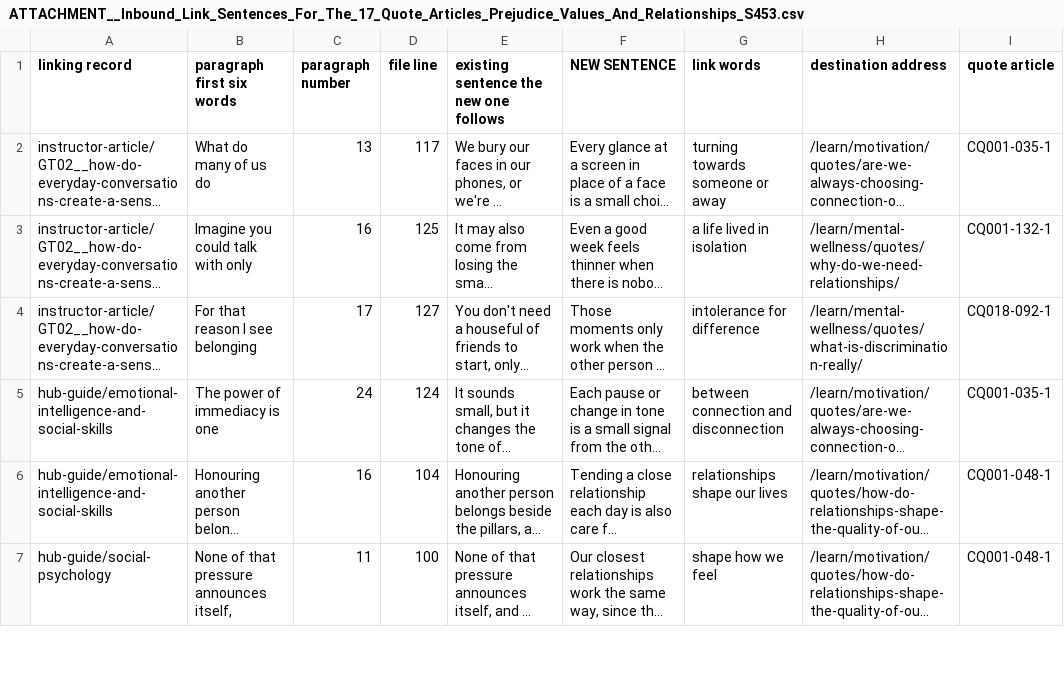
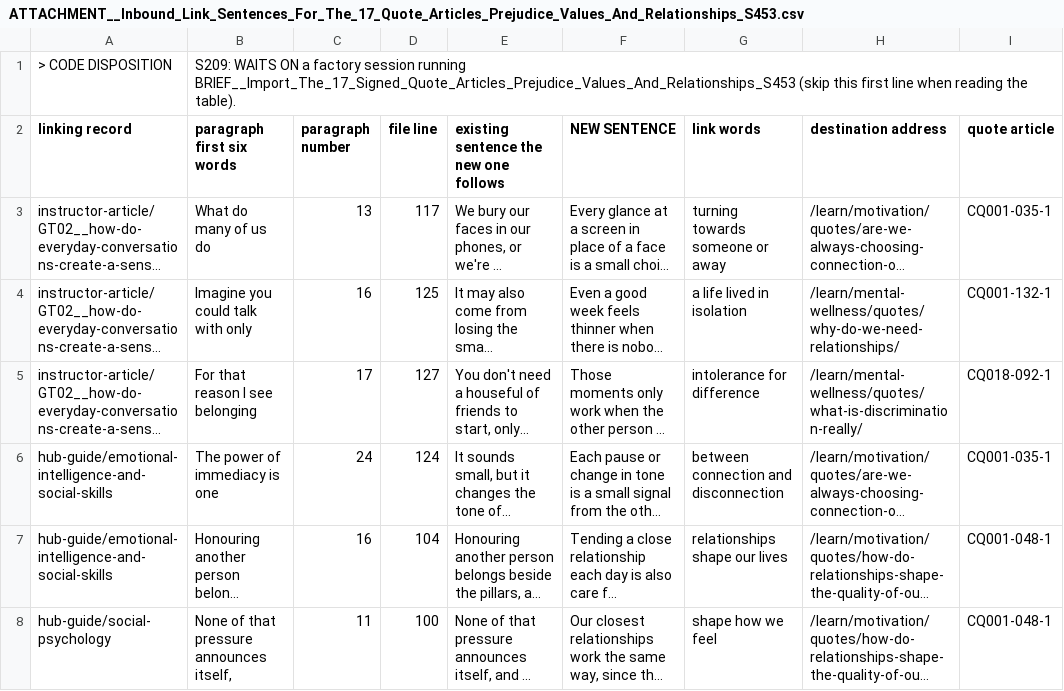
Before and after one commit to kain-ramsay/achology-channel, a CSV file: FROM Chat/ATTACHMENT__Inbound_Link_Sentences_For_The_17_Quote_Articles_Prejudice_Values_And_Relationships_S453.csv, drawn as a sheet; only a part is shown; long unchanged cells end in ….

```diff
--- a/FROM Chat/ATTACHMENT__Inbound_Link_Sentences_For_The_17_Quote_Articles_Prejudice_Values_And_Relationships_S453.csv
+++ b/FROM Chat/ATTACHMENT__Inbound_Link_Sentences_For_The_17_Quote_Articles_Prejudice_Values_And_Relationships_S453.csv
@@ -1 +1,2 @@
+> CODE DISPOSITION, S209: WAITS ON a factory session running BRIEF__Import_The_17_Signed_Quote_Articles_Prejudice_Values_And_Relationships_S453 (skip this first line when reading the table).
 "linking record","paragraph first six words","paragraph number","file line","existing sentence the new one follows","NEW SENTENCE","link words","destination address","quote article"
```
Also changed, not shown: FROM Chat/ATTACHMENT__Inbound_Link_Sentences_For_The_Fourteen_Quote_Articles_On_Self_Centredness_Self_Control_And_Reflection_S453.csv, 3 other files.
